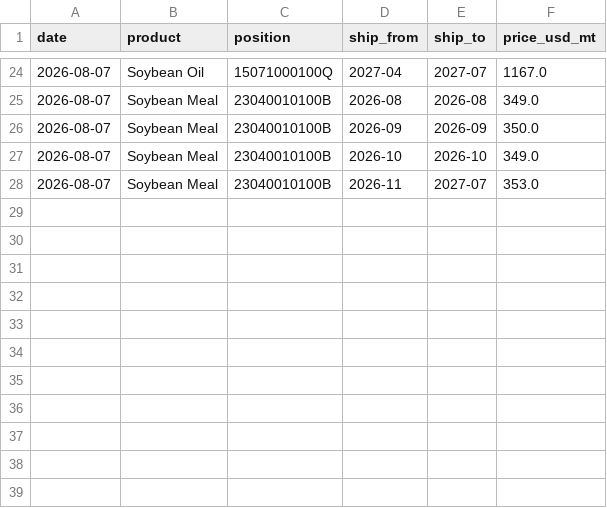
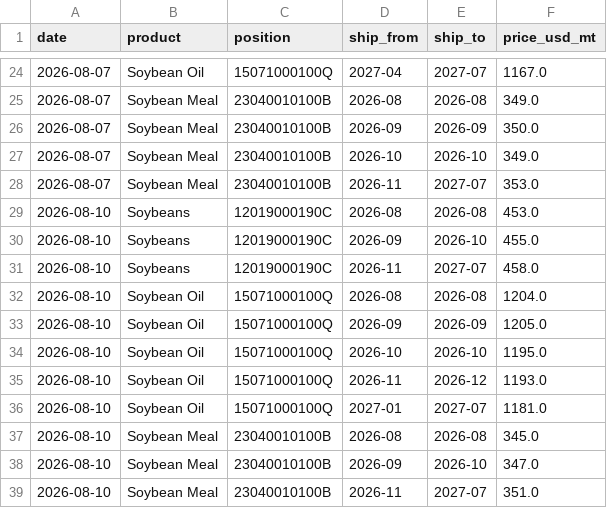
Before and after one commit to philipbergman6-glitch/Mirror-Market, a CSV file: data/history/argentina_fob.csv, drawn as a sheet; only a part is shown, gaps mark what is left out.

```diff
--- a/data/history/argentina_fob.csv
+++ b/data/history/argentina_fob.csv
@@ -28 +28,12 @@ date,product,position,ship_from,ship_to,price_usd_mt
 2026-08-07,Soybean Meal,23040010100B,2026-11,2027-07,353.0
+2026-08-10,Soybeans,12019000190C,2026-08,2026-08,453.0
+2026-08-10,Soybeans,12019000190C,2026-09,2026-10,455.0
+2026-08-10,Soybeans,12019000190C,2026-11,2027-07,458.0
+2026-08-10,Soybean Oil,15071000100Q,2026-08,2026-08,1204.0
+2026-08-10,Soybean Oil,15071000100Q,2026-09,2026-09,1205.0
+2026-08-10,Soybean Oil,15071000100Q,2026-10,2026-10,1195.0
+2026-08-10,Soybean Oil,15071000100Q,2026-11,2026-12,1193.0
+2026-08-10,Soybean Oil,15071000100Q,2027-01,2027-07,1181.0
+2026-08-10,Soybean Meal,23040010100B,2026-08,2026-08,345.0
+2026-08-10,Soybean Meal,23040010100B,2026-09,2026-10,347.0
+2026-08-10,Soybean Meal,23040010100B,2026-11,2027-07,351.0
```
Also changed, not shown: data/history/brazil_spot_prices.csv, data/history/forward_curve.csv, 5 other files.
